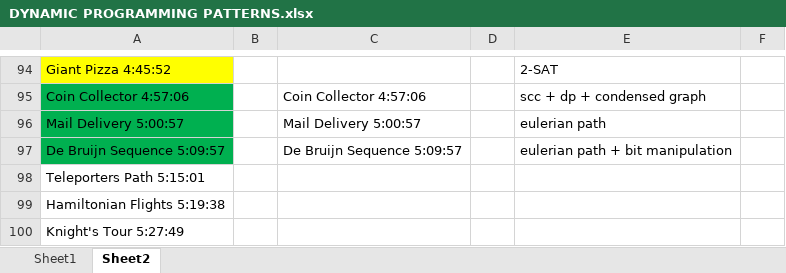
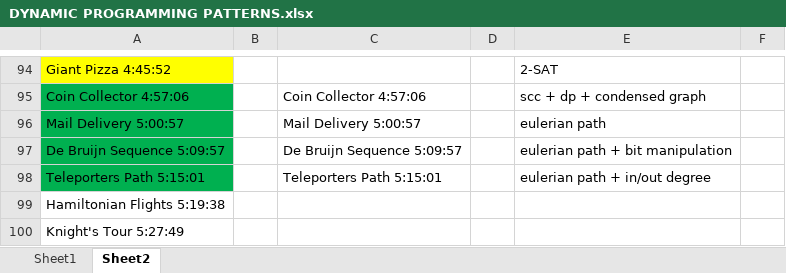
Before and after one commit to andrew-canada/gomoku, an Excel workbook: c++/DYNAMIC PROGRAMMING PATTERNS.xlsx, sheet Sheet2, drawn as a sheet; only a part is shown, gaps mark what is left out; values as stored, in another font and other column widths than the file's, no borders; the diff names each change by its address in the sheet, - before the commit and + after, or states it on an @@ line.

```diff
--- a/c++/DYNAMIC PROGRAMMING PATTERNS.xlsx (sheet Sheet2)
+++ b/c++/DYNAMIC PROGRAMMING PATTERNS.xlsx (sheet Sheet2)
-A98 fill: none
+A98 fill: #00B050
-C98: (empty)
+C98: Teleporters Path 5:15:01
-E98: (empty)
+E98: eulerian path + in/out degree
```
Also changed, not shown: 1 other file.
